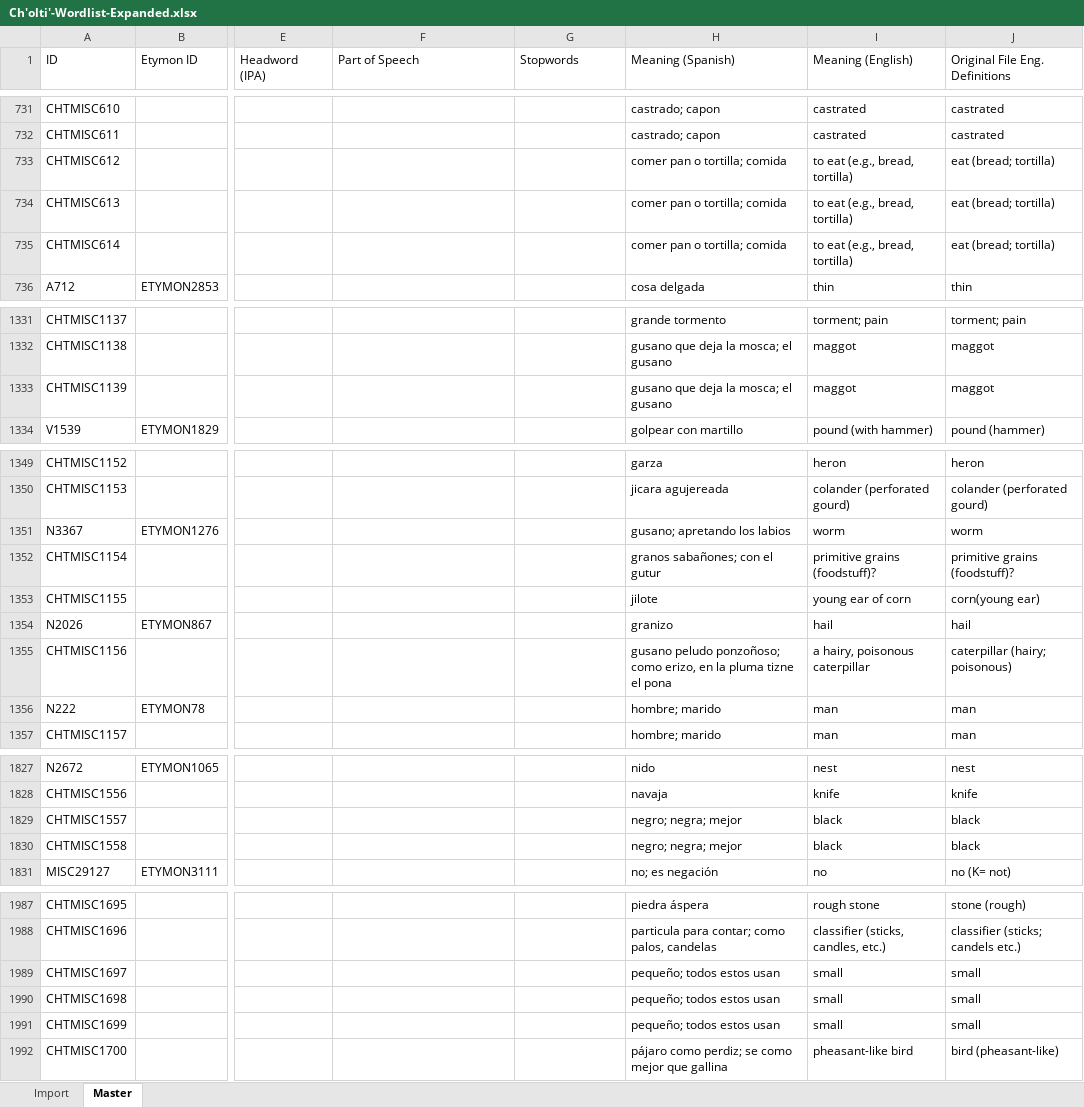
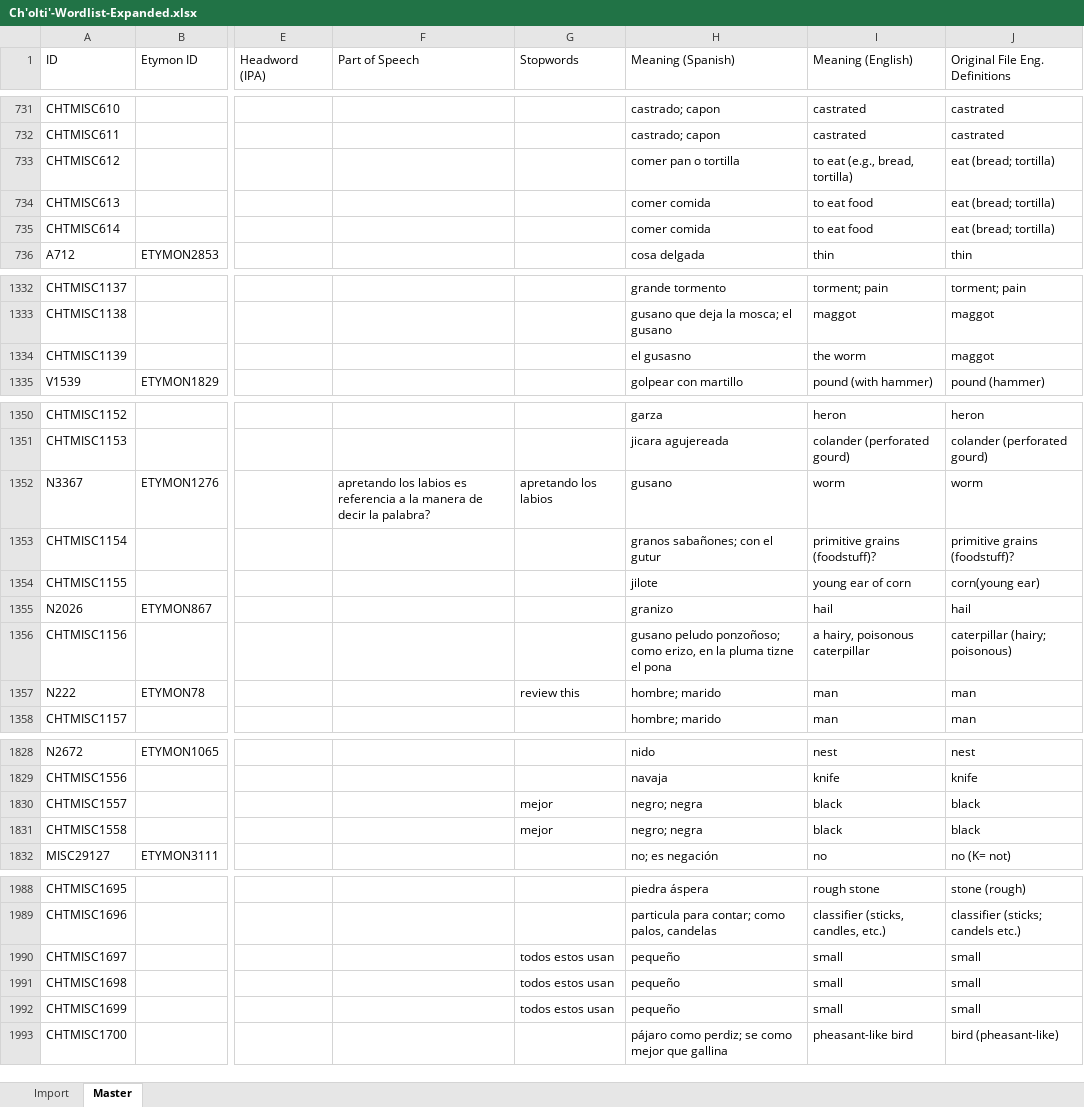
Before and after one commit to kevin14767/MAYALEX_Workflow, an Excel workbook: Ch'olti'-Wordlist-Expanded.xlsx, sheet Master, drawn as a sheet; only a part is shown, gaps mark what is left out; values as stored, in another font and other column widths than the file's, no cell formats; addresses are those after the commit; the diff covers the shown part only; the diff names each change by its address in the sheet, - before the commit and + after, or states it on an @@ line.

Commit message:
Finished manually checking the spanish definitions from the diff file, still need to reflect it in import sheets and clean/review it all

```diff
--- a/Ch'olti'-Wordlist-Expanded.xlsx (sheet Master)
+++ b/Ch'olti'-Wordlist-Expanded.xlsx (sheet Master)
-H733 (Meaning (Spanish)): comer pan o tortilla; comida
+H733 (Meaning (Spanish)): comer pan o tortilla
-H734:H735 (Meaning (Spanish)): comer pan o tortilla; comida
+H734:H735 (Meaning (Spanish)): comer comida
-I734:I735 (Meaning (English)): to eat (e.g., bread, tortilla)
+I734:I735 (Meaning (English)): to eat food
-H1334 (Meaning (Spanish)): gusano que deja la mosca; el gusano
+H1334 (Meaning (Spanish)): el gusasno
-I1334 (Meaning (English)): maggot
+I1334 (Meaning (English)): the worm
-F1352 (Part of Speech): (empty)
+F1352 (Part of Speech): apretando los labios es referencia a la manera de decir la palabra?
-G1352 (Stopwords): (empty)
+G1352 (Stopwords): apretando los labios
-H1352 (Meaning (Spanish)): gusano; apretando los labios
+H1352 (Meaning (Spanish)): gusano
-G1357 (Stopwords): (empty)
+G1357 (Stopwords): review this
-G1830:G1831 (Stopwords): (empty)
+G1830:G1831 (Stopwords): mejor
-H1830:H1831 (Meaning (Spanish)): negro; negra; mejor
+H1830:H1831 (Meaning (Spanish)): negro; negra
-G1990:G1992 (Stopwords): (empty)
+G1990:G1992 (Stopwords): todos estos usan
-H1990:H1992 (Meaning (Spanish)): pequeño; todos estos usan
+H1990:H1992 (Meaning (Spanish)): pequeño
```
Also changed, not shown: 1 added row and 96 edited cells elsewhere in this sheet, cell formats.
